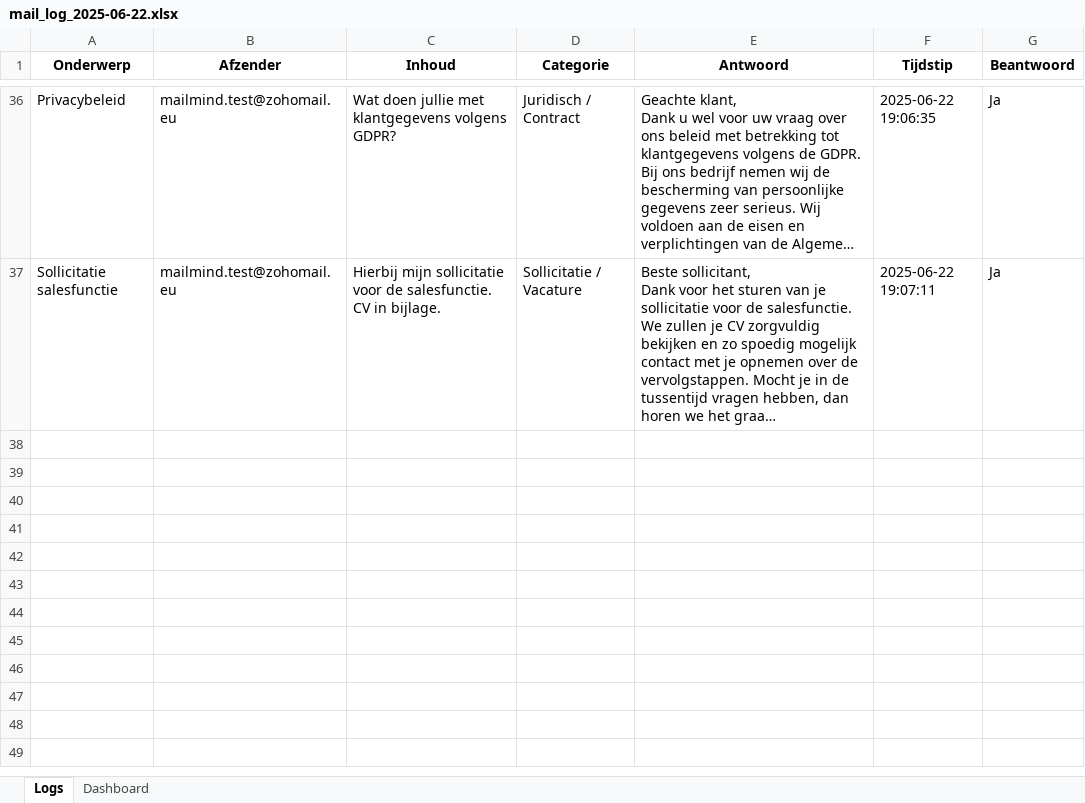
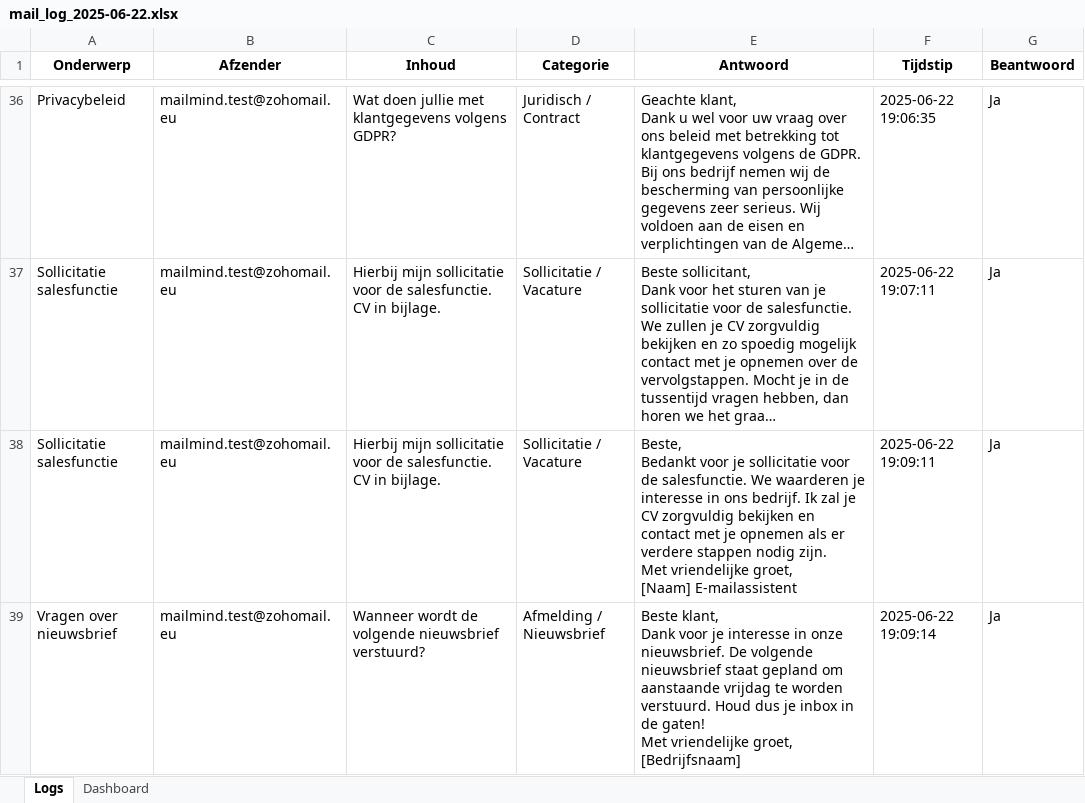
Before and after one commit to MailMind-app/streamlit-dashboard, an Excel workbook: logs/mail_log_2025-06-22.xlsx, sheet Logs, drawn as a sheet; only a part is shown, gaps mark what is left out; long unchanged cells end in …; values as stored, in another font and other column widths than the file's, no borders; conditional formats not drawn; ↵ is a line break in a cell; the diff names each change by its address in the sheet, - before the commit and + after, or states it on an @@ line.

Commit message:
Automatische test-sync: 2025-06-22 19:09:50

```diff
--- a/logs/mail_log_2025-06-22.xlsx (sheet Logs)
+++ b/logs/mail_log_2025-06-22.xlsx (sheet Logs)
+row 38: Sollicitatie salesfunctie | mailmind.test@zohomail.eu | Hierbij mijn sollicitatie voor de salesfunctie. CV in bijlage. | Sollicitatie / Vacature | Beste, ↵ Bedankt voor je sollicitatie voor de salesfunctie. We waarderen je interesse in ons bedrijf. Ik zal je CV zorgvuldig bekijken en contact met je opnemen als er verdere stappen nodig zijn. ↵ Met vriendelijke groet, ↵ [Naam] E-mailassistent | 2025-06-22 19:09:11 | Ja
+row 39: Vragen over nieuwsbrief | mailmind.test@zohomail.eu | Wanneer wordt de volgende nieuwsbrief verstuurd? | Afmelding / Nieuwsbrief | Beste klant, ↵ Dank voor je interesse in onze nieuwsbrief. De volgende nieuwsbrief staat gepland om aanstaande vrijdag te worden verstuurd. Houd dus je inbox in de gaten! ↵ Met vriendelijke groet, ↵ [Bedrijfsnaam] | 2025-06-22 19:09:14 | Ja
```
Also changed, not shown: sheet Dashboard.
